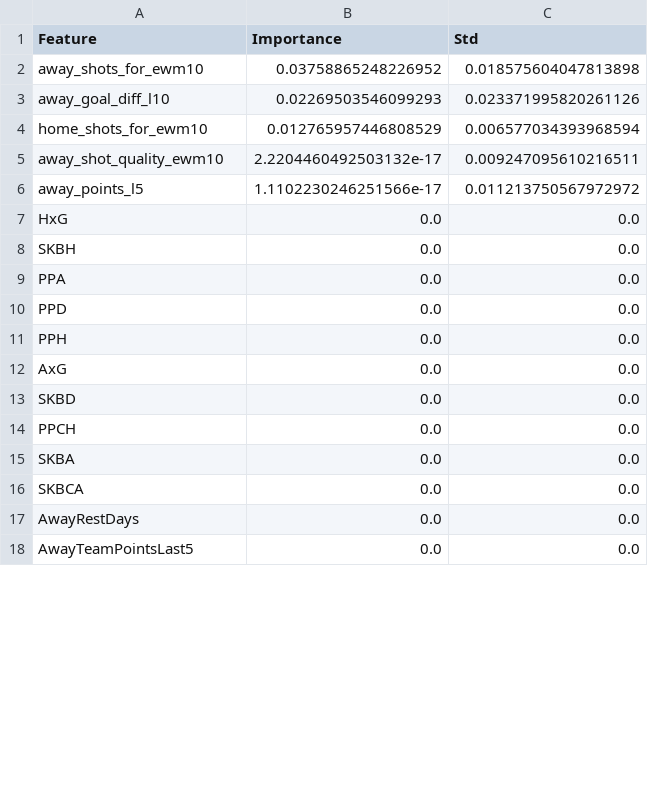
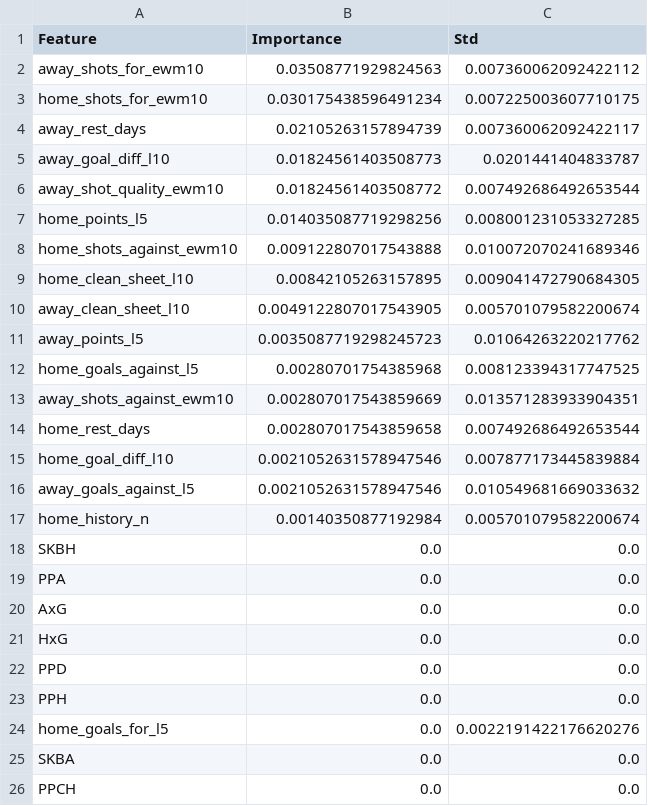
Before and after one commit to gmalbert/turkey-soccer, a CSV file: precomputed/feature_importance.csv, drawn as a sheet; only a part is shown; the diff covers the shown part only.

```diff
--- a/precomputed/feature_importance.csv
+++ b/precomputed/feature_importance.csv
@@ -1,18 +1,26 @@
 Feature,Importance,Std
-away_shots_for_ewm10,0.03758865248226952,0.018575604047813898
-away_goal_diff_l10,0.02269503546099293,0.023371995820261126
-home_shots_for_ewm10,0.012765957446808529,0.006577034393968594
-away_shot_quality_ewm10,2.2204460492503132e-17,0.009247095610216511
-away_points_l5,1.1102230246251566e-17,0.011213750567972972
-HxG,0.0,0.0
+away_shots_for_ewm10,0.03508771929824563,0.007360062092422112
+home_shots_for_ewm10,0.030175438596491234,0.007225003607710175
+away_rest_days,0.02105263157894739,0.007360062092422117
+away_goal_diff_l10,0.01824561403508773,0.0201441404833787
+away_shot_quality_ewm10,0.01824561403508772,0.007492686492653544
+home_points_l5,0.014035087719298256,0.008001231053327285
+home_shots_against_ewm10,0.009122807017543888,0.010072070241689346
+home_clean_sheet_l10,0.00842105263157895,0.009041472790684305
+away_clean_sheet_l10,0.0049122807017543905,0.005701079582200674
+away_points_l5,0.0035087719298245723,0.01064263220217762
+home_goals_against_l5,0.00280701754385968,0.008123394317747525
+away_shots_against_ewm10,0.002807017543859669,0.013571283933904351
+home_rest_days,0.002807017543859658,0.007492686492653544
+home_goal_diff_l10,0.0021052631578947546,0.007877173445839884
+away_goals_against_l5,0.0021052631578947546,0.010549681669033632
+home_history_n,0.00140350877192984,0.005701079582200674
 SKBH,0.0,0.0
 PPA,0.0,0.0
+AxG,0.0,0.0
+HxG,0.0,0.0
 PPD,0.0,0.0
 PPH,0.0,0.0
-AxG,0.0,0.0
-SKBD,0.0,0.0
+home_goals_for_l5,0.0,0.0022191422176620276
+SKBA,0.0,0.0
 PPCH,0.0,0.0
-SKBA,0.0,0.0
-SKBCA,0.0,0.0
-AwayRestDays,0.0,0.0
-AwayTeamPointsLast5,0.0,0.0
```
Also changed, not shown: 1 added row, 13 removed rows, 2 moved rows and 4 edited cells elsewhere in this file, data_files/combined_historical_data.csv, data_files/poisson_metrics_history.csv, 25 other files.
